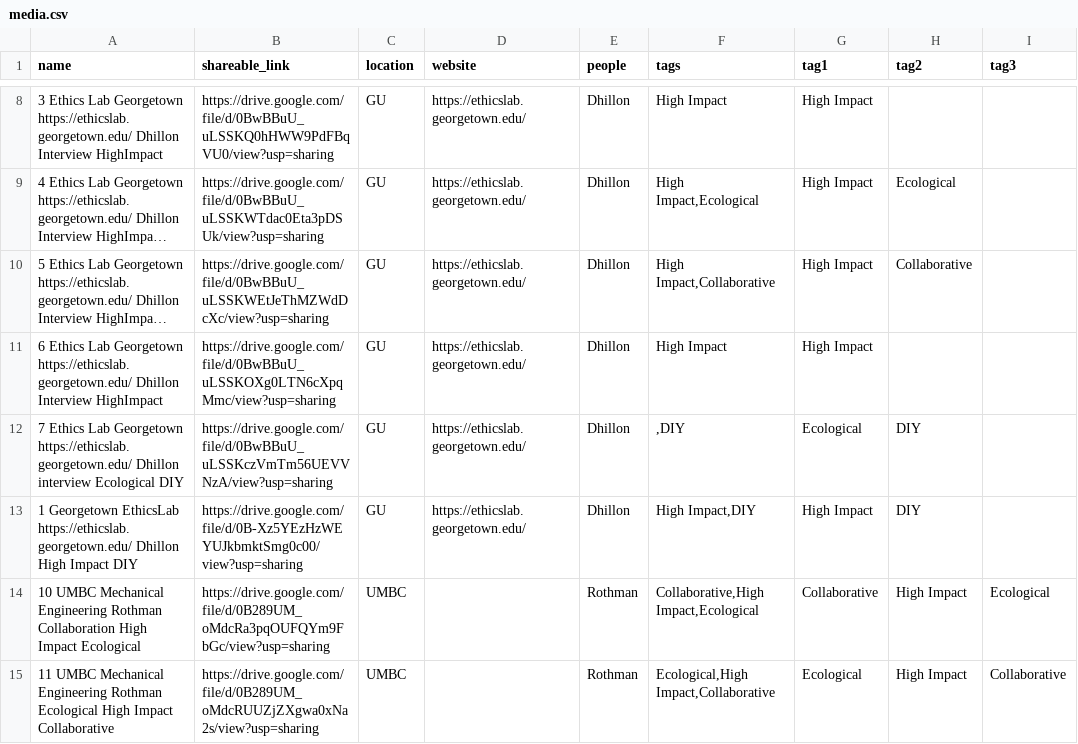
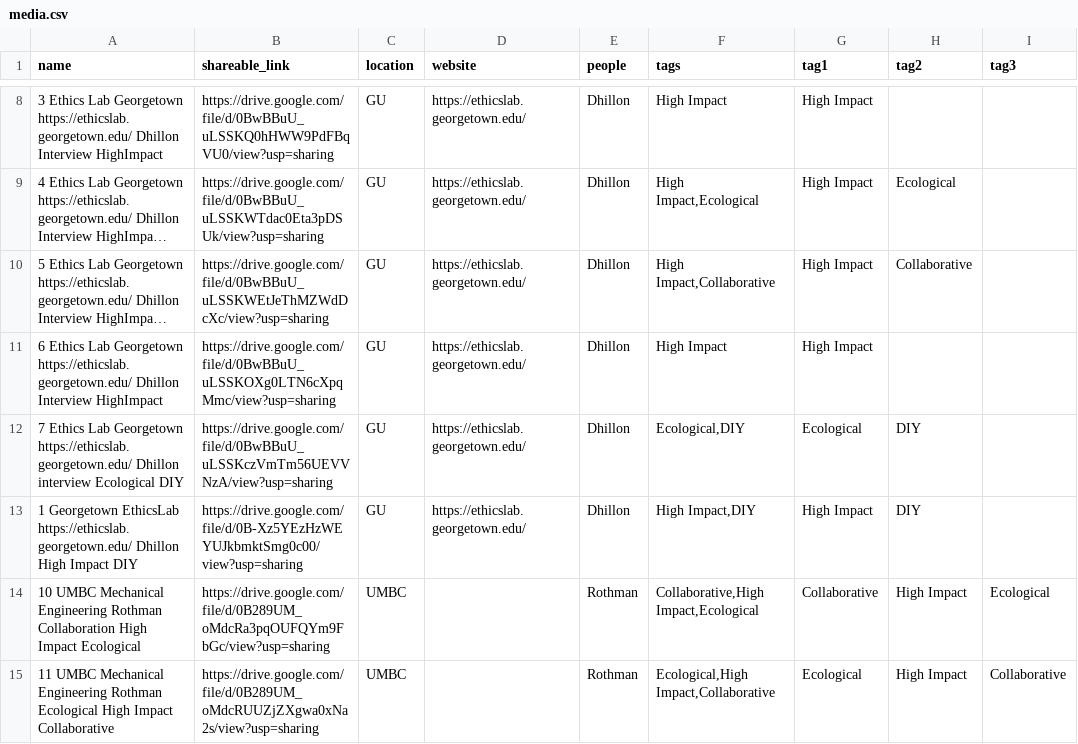
Before and after one commit to stephceraso/designpedagogy, a CSV file: _data/media.csv, drawn as a sheet; only a part is shown, gaps mark what is left out; long unchanged cells end in …; the diff names each change by its address in the sheet, - before the commit and + after, or states it on an @@ line.

Commit message:
Renames files; Updates layout and data to work more better.

```diff
--- a/_data/media.csv
+++ b/_data/media.csv
-F12 (tags): ,DIY
+F12 (tags): Ecological,DIY
```
Also changed, not shown: 55 other files.
